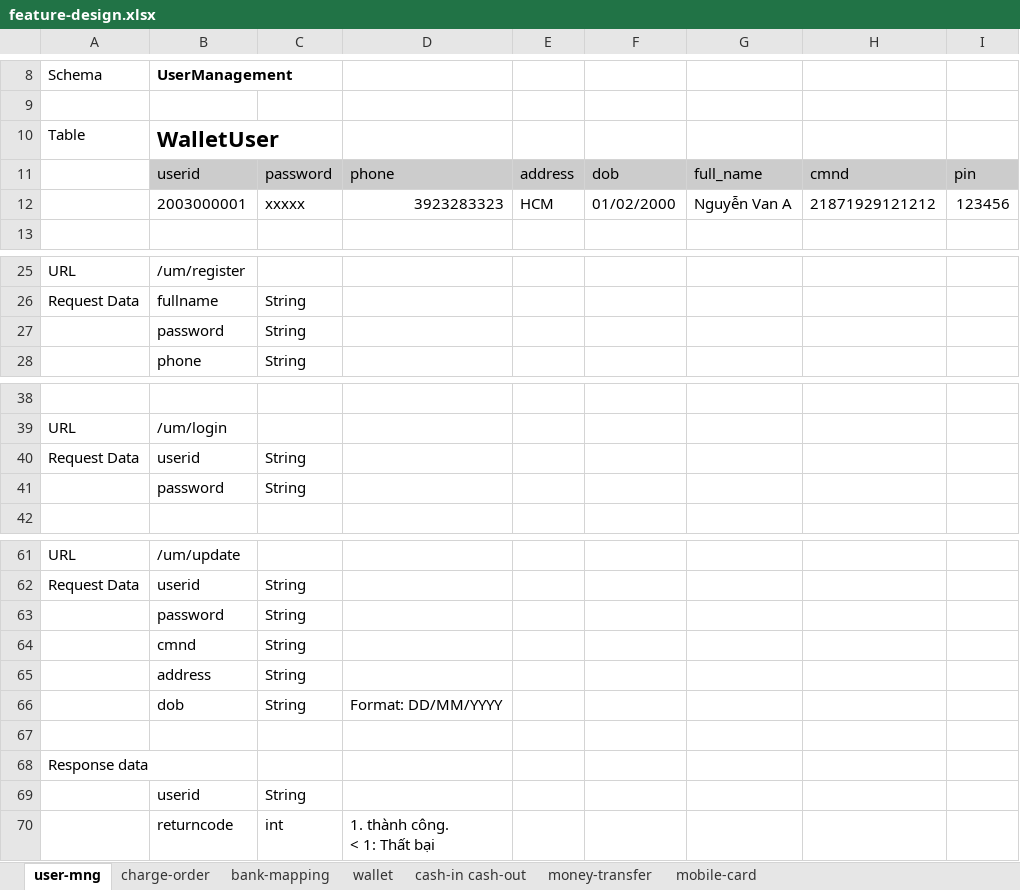
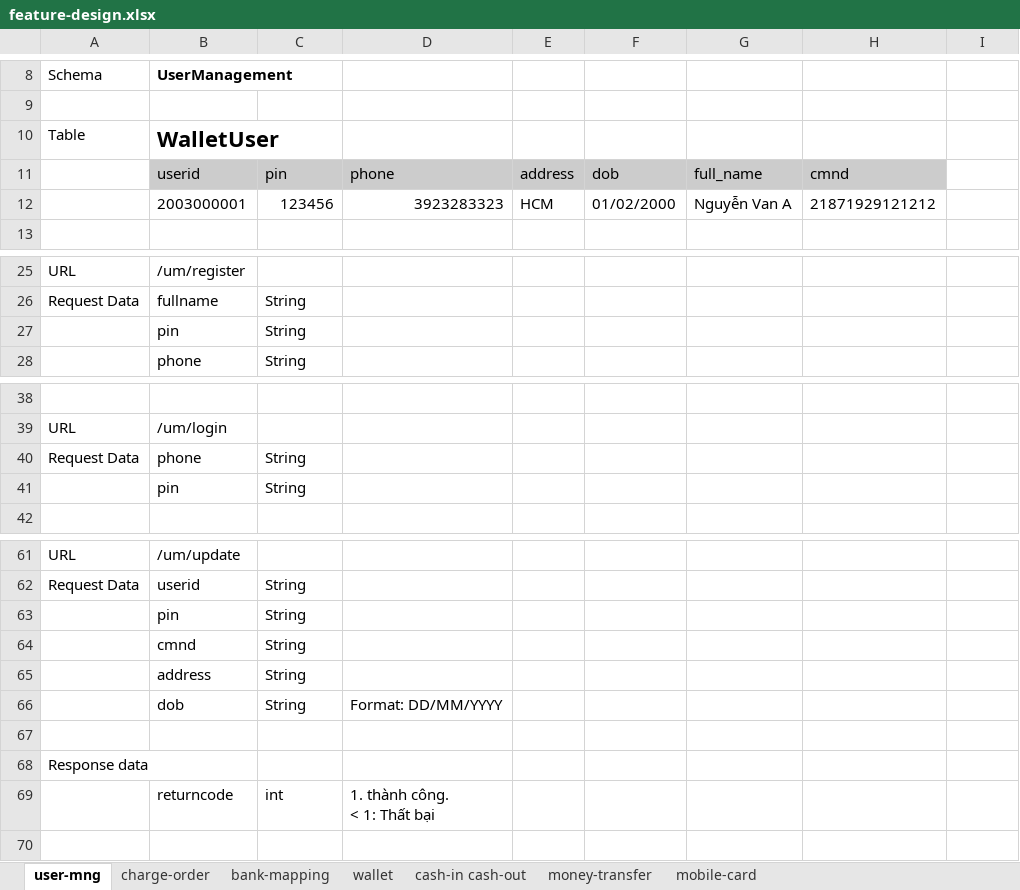
Before and after one commit to thai94/z-wallet, an Excel workbook: docs/feature-design.xlsx, sheet user-mng, drawn as a sheet; only a part is shown, gaps mark what is left out; values as stored, in another font and other column widths than the file's, no borders; charts and pictures not drawn; the diff names each change by its address in the sheet, - before the commit and + after, or states it on an @@ line.

```diff
--- a/docs/feature-design.xlsx (sheet user-mng)
+++ b/docs/feature-design.xlsx (sheet user-mng)
-C11: password
+C11: pin
-I11: pin
+I11: (empty)
-I11 fill: #CCCCCC
+I11 fill: none
-C12: xxxxx
+C12: 123456
-I12: 123456
+I12: (empty)
-B27 (UserManagement): password
+B27 (UserManagement): pin
-B40 (UserManagement): userid
+B40 (UserManagement): phone
-B41 (UserManagement): password
+B41 (UserManagement): pin
-B63 (UserManagement): password
+B63 (UserManagement): pin
-row 69:  | userid | String
```
Also changed, not shown: charts or pictures, 8 other files.
